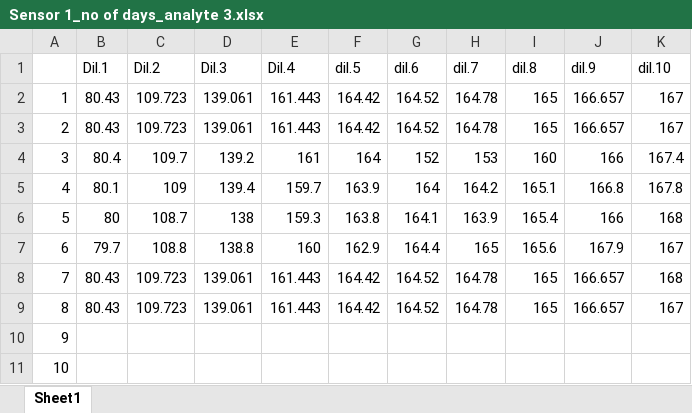
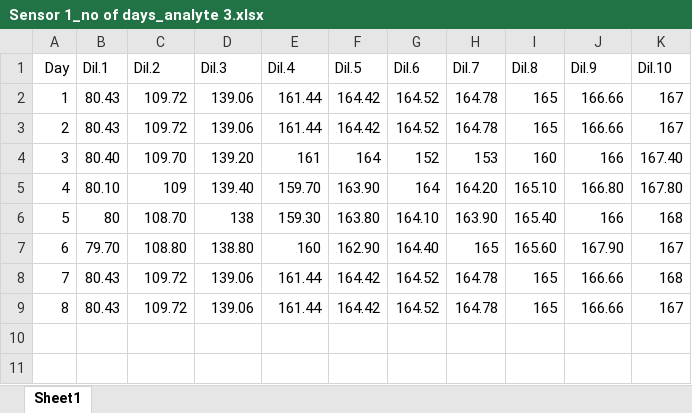
Before and after one commit to SohamD34/BTP, an Excel workbook: data/time_data/no_of_days/Sensor 1_no of days_analyte 3.xlsx, sheet Sheet1, drawn as a sheet; values as stored, in another font and other column widths than the file's, no borders; removed rows and columns are numbered as before the commit, all else as after; the diff names each change by its address in the sheet, - before the commit and + after, or states it on an @@ line.

```diff
--- a/data/time_data/no_of_days/Sensor 1_no of days_analyte 3.xlsx (sheet Sheet1)
+++ b/data/time_data/no_of_days/Sensor 1_no of days_analyte 3.xlsx (sheet Sheet1)
@@ column A (Day) renumbered in row 1 @@
-F1: dil.5
+F1: Dil.5
-G1: dil.6
+G1: Dil.6
-H1: dil.7
+H1: Dil.7
-I1: dil.8
+I1: Dil.8
-J1: dil.9
+J1: Dil.9
-K1: dil.10
+K1: Dil.10
-C2:C3 (Dil.2): 109.723
+C2:C3 (Dil.2): 109.72
-D2:D3 (Dil.3): 139.061
+D2:D3 (Dil.3): 139.06
-E2:E3 (Dil.4): 161.443
+E2:E3 (Dil.4): 161.44
-J2:J3 (Dil.9): 166.657
+J2:J3 (Dil.9): 166.66
-B4 (Dil.1): 80.4
+B4 (Dil.1): 80.40
-C4 (Dil.2): 109.7
+C4 (Dil.2): 109.70
-D4 (Dil.3): 139.2
+D4 (Dil.3): 139.20
-K4 (Dil.10): 167.4
+K4 (Dil.10): 167.40
-row 5: 4 | 80.1 | 109 | 139.4 | 159.7 | 163.9 | 164 | 164.2 | 165.1 | 166.8 | 167.8
+row 5: 4 | 80.10 | 109 | 139.40 | 159.70 | 163.90 | 164 | 164.20 | 165.10 | 166.80 | 167.80
-C6 (Dil.2): 108.7
+C6 (Dil.2): 108.70
-E6 (Dil.4): 159.3
+E6 (Dil.4): 159.30
-F6 (Dil.5): 163.8
+F6 (Dil.5): 163.80
-G6 (Dil.6): 164.1
+G6 (Dil.6): 164.10
-H6 (Dil.7): 163.9
+H6 (Dil.7): 163.90
-I6 (Dil.8): 165.4
+I6 (Dil.8): 165.40
-row 7: 6 | 79.7 | 108.8 | 138.8 | 160 | 162.9 | 164.4 | 165 | 165.6 | 167.9 | 167
+row 7: 6 | 79.70 | 108.80 | 138.80 | 160 | 162.90 | 164.40 | 165 | 165.60 | 167.90 | 167
-C8:C9 (Dil.2): 109.723
+C8:C9 (Dil.2): 109.72
-D8:D9 (Dil.3): 139.061
+D8:D9 (Dil.3): 139.06
-E8:E9 (Dil.4): 161.443
+E8:E9 (Dil.4): 161.44
-J8:J9 (Dil.9): 166.657
+J8:J9 (Dil.9): 166.66
-row 10: 9
-row 11: 10
```
Also changed, not shown: data/time_data/no_of_days/Sensor 2_no of days_analyte 3.xlsx, data/time_data/no_of_days/Sensor 3_no of days_analyte 3.xlsx, 12 other files.
